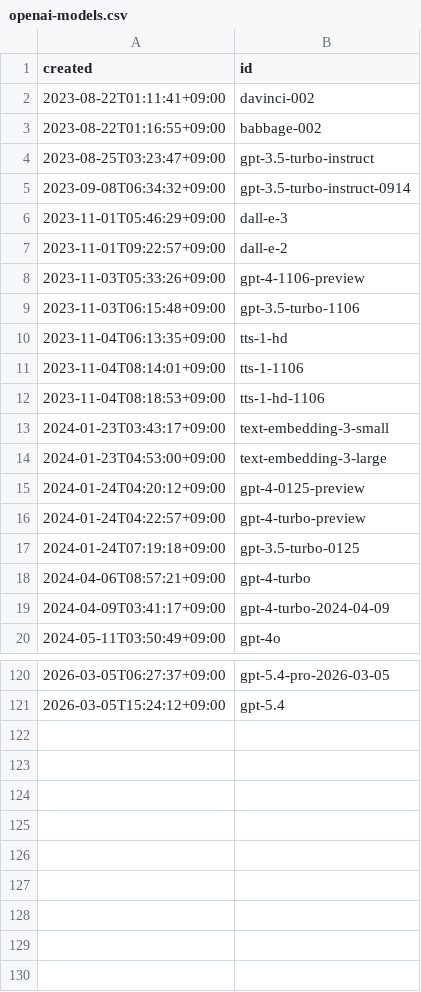
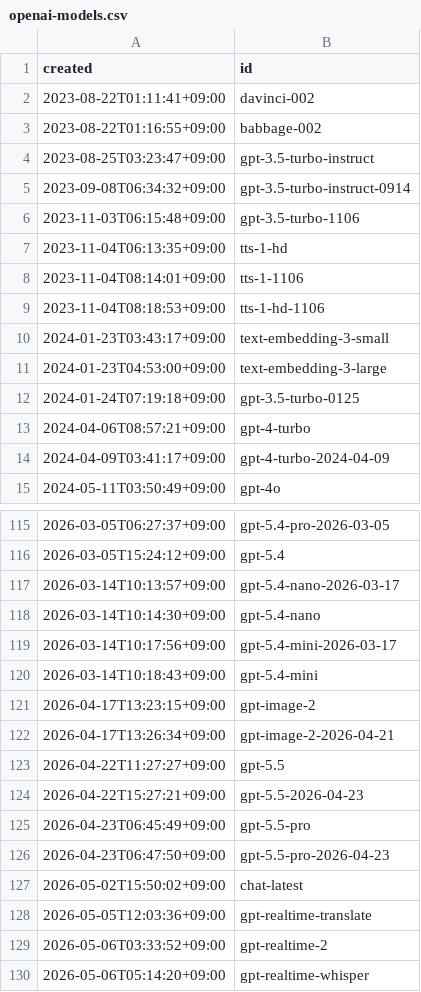
Before and after one commit to code4fukui/openai-models, a CSV file: openai-models.csv, drawn as a sheet; only a part is shown, gaps mark what is left out; removed rows and columns are numbered as before the commit, all else as after; the diff names each change by its address in the sheet, - before the commit and + after, or states it on an @@ line.

Commit message:
update data

```diff
--- a/openai-models.csv
+++ b/openai-models.csv
-row 6: 2023-11-01T05:46:29+09:00 | dall-e-3
-row 7: 2023-11-01T09:22:57+09:00 | dall-e-2
-row 8: 2023-11-03T05:33:26+09:00 | gpt-4-1106-preview
-row 15: 2024-01-24T04:20:12+09:00 | gpt-4-0125-preview
-row 16: 2024-01-24T04:22:57+09:00 | gpt-4-turbo-preview
+row 117: 2026-03-14T10:13:57+09:00 | gpt-5.4-nano-2026-03-17
+row 118: 2026-03-14T10:14:30+09:00 | gpt-5.4-nano
+row 119: 2026-03-14T10:17:56+09:00 | gpt-5.4-mini-2026-03-17
+row 120: 2026-03-14T10:18:43+09:00 | gpt-5.4-mini
+row 121: 2026-04-17T13:23:15+09:00 | gpt-image-2
+row 122: 2026-04-17T13:26:34+09:00 | gpt-image-2-2026-04-21
+row 123: 2026-04-22T11:27:27+09:00 | gpt-5.5
+row 124: 2026-04-22T15:27:21+09:00 | gpt-5.5-2026-04-23
+row 125: 2026-04-23T06:45:49+09:00 | gpt-5.5-pro
+row 126: 2026-04-23T06:47:50+09:00 | gpt-5.5-pro-2026-04-23
+row 127: 2026-05-02T15:50:02+09:00 | chat-latest
+row 128: 2026-05-05T12:03:36+09:00 | gpt-realtime-translate
+row 129: 2026-05-06T03:33:52+09:00 | gpt-realtime-2
+row 130: 2026-05-06T05:14:20+09:00 | gpt-realtime-whisper
```
